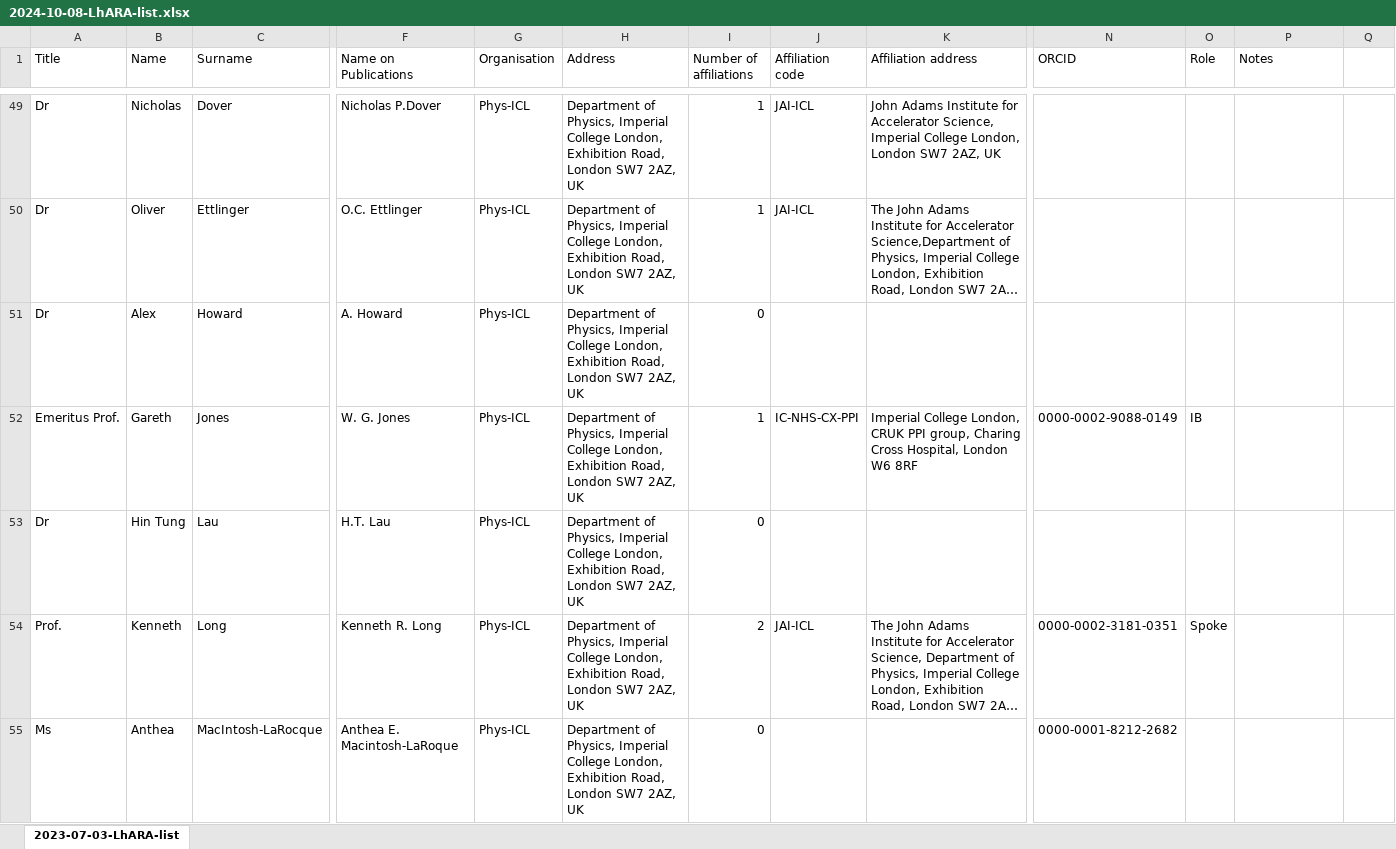
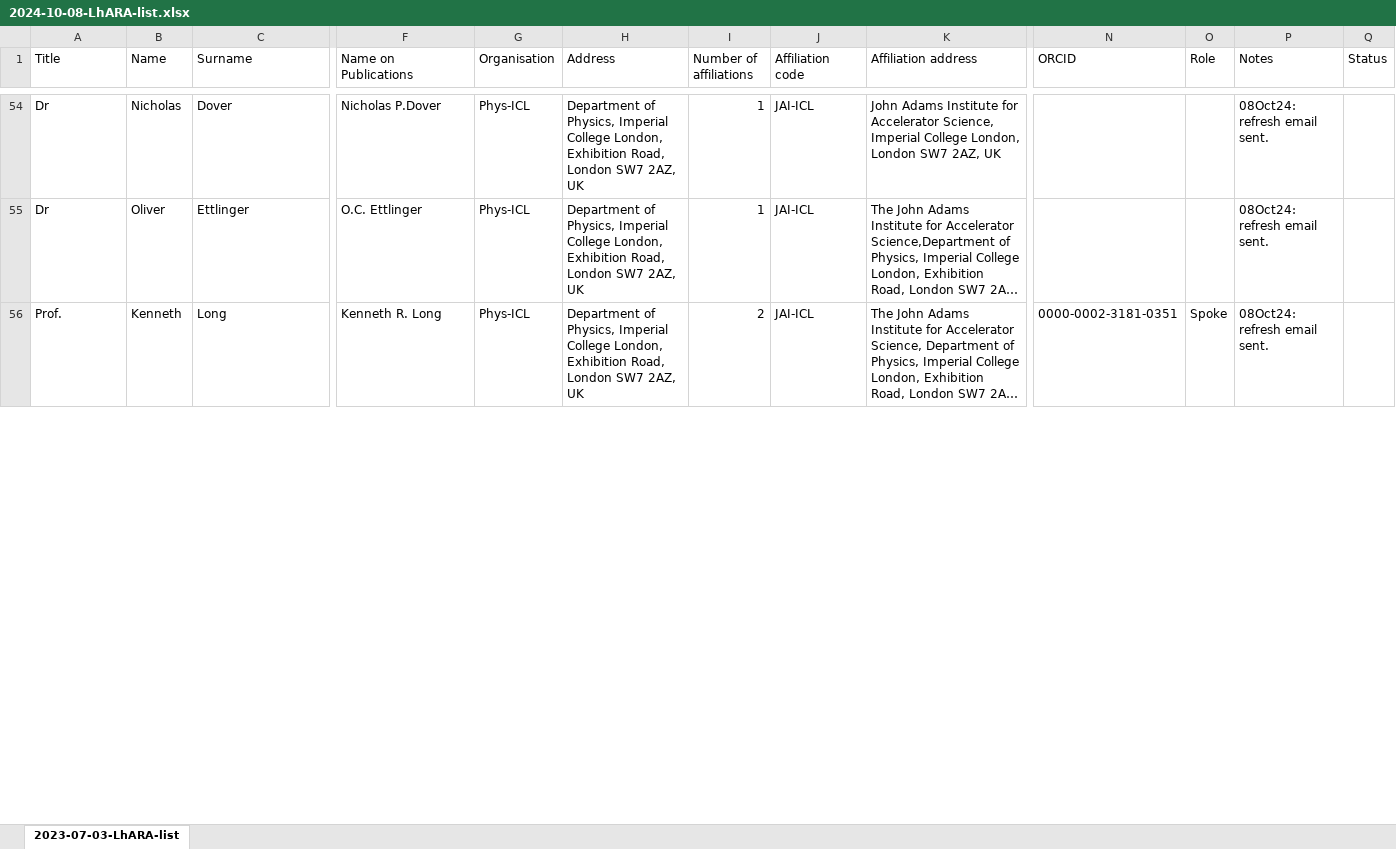
Before and after one commit to longkr/LhARA-Collaboration-lists, an Excel workbook: 11-CollaborationList/2024-10-08-LhARA-list.xlsx, sheet 2023-07-03-LhARA-list, drawn as a sheet; only a part is shown, gaps mark what is left out; long unchanged cells end in …; values as stored, in another font and other column widths than the file's, no cell formats; table styles not drawn; removed rows and columns are numbered as before the commit, all else as after; rows hold the shown columns only; the diff covers the shown part only; the diff names each change by its address in the sheet, - before the commit and + after, or states it on an @@ line.

```diff
--- a/11-CollaborationList/2024-10-08-LhARA-list.xlsx (sheet 2023-07-03-LhARA-list)
+++ b/11-CollaborationList/2024-10-08-LhARA-list.xlsx (sheet 2023-07-03-LhARA-list)
-Q1: (empty)
+Q1: Status
-P54:P55 (Notes): (empty)
+P54:P55 (Notes): 08Oct24: refresh email sent.
-row 51: Dr | Alex | Howard | A. Howard | Phys-ICL | Department of Physics, Imperial College London, Exhibition Road, London SW7 2AZ, UK | 0
-row 52: Emeritus Prof. | Gareth | Jones | W. G. Jones | Phys-ICL | Department of Physics, Imperial College London, Exhibition Road, London SW7 2AZ, UK | 1 | IC-NHS-CX-PPI | Imperial College London, CRUK PPI group, Charing Cross Hospital, London W6 8RF | 0000-0002-9088-0149 | IB
-row 53: Dr | Hin Tung | Lau | H.T. Lau | Phys-ICL | Department of Physics, Imperial College London, Exhibition Road, London SW7 2AZ, UK | 0
-P56 (Notes): (empty)
+P56 (Notes): 08Oct24: refresh email sent.
-row 55: Ms | Anthea | MacIntosh-LaRocque | Anthea E. Macintosh-LaRoque | Phys-ICL | Department of Physics, Imperial College London, Exhibition Road, London SW7 2AZ, UK | 0 |  |  | 0000-0001-8212-2682
```
Also changed, not shown: 22 added rows, 17 removed rows, 4 moved rows and 25 edited cells elsewhere in this sheet, cell formats, 16 other files.
